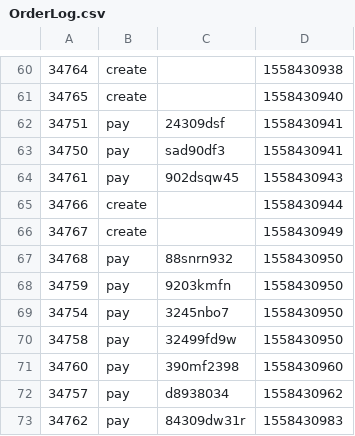
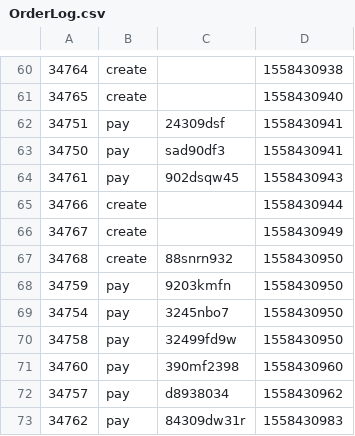
Before and after one commit to cjp-tutorial/Flink0417, a CSV file: input/OrderLog.csv, drawn as a sheet; only a part is shown, gaps mark what is left out.

```diff
--- a/input/OrderLog.csv
+++ b/input/OrderLog.csv
@@ -66,3 +66,3 @@
 34767,create,,1558430949
-34768,pay,88snrn932,1558430950
+34768,create,88snrn932,1558430950
 34759,pay,9203kmfn,1558430950
```
Also changed, not shown: 4 other files.
